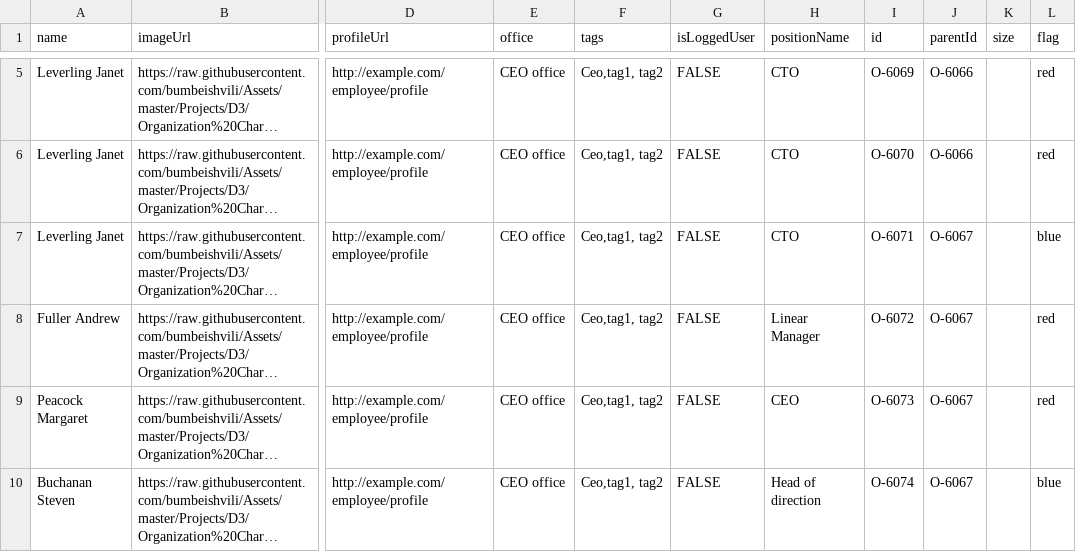
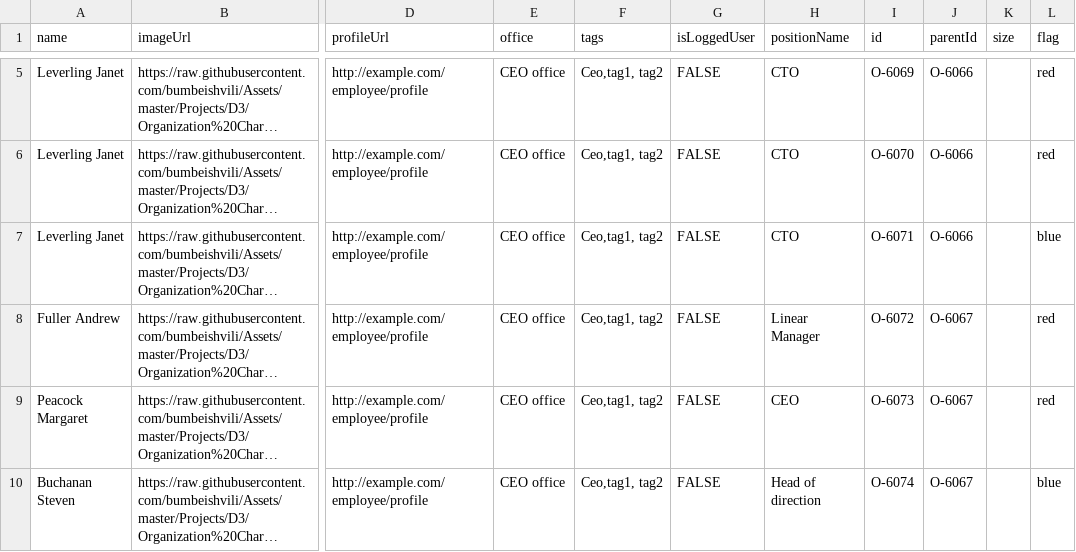
Before and after one commit to ashish-mrya/sampleData, a CSV file: org.csv, drawn as a sheet; only a part is shown, gaps mark what is left out; long unchanged cells end in …; the diff names each change by its address in the sheet, - before the commit and + after, or states it on an @@ line.

Commit message:
Add files via upload

```diff
--- a/org.csv
+++ b/org.csv
-J7 (parentId): O-6067
+J7 (parentId): O-6066
```
